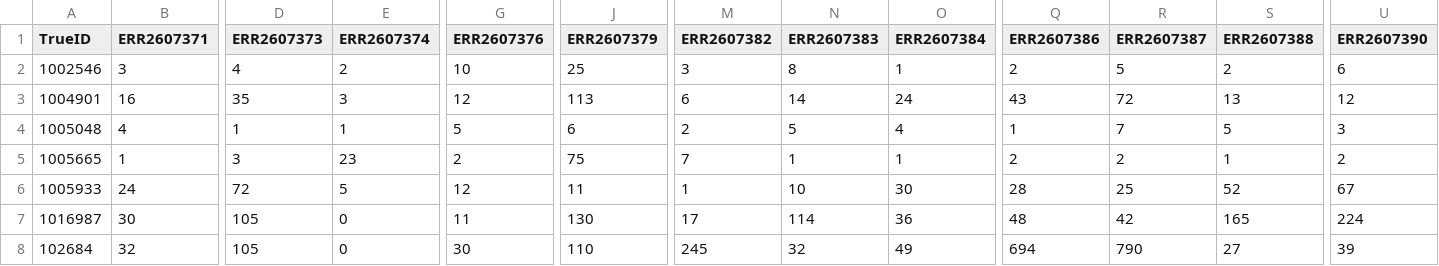
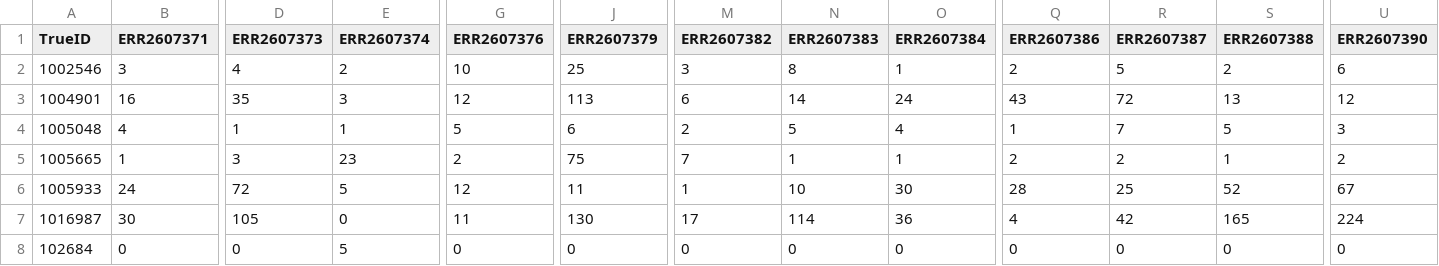
Before and after one commit to iddiiizzzz/Exjobb, a TSV file: test_files/rewritten_test_kraken1.tsv, drawn as a sheet; only a part is shown, gaps mark what is left out; the diff covers the shown part only; the diff names each change by its address in the sheet, - before the commit and + after, or states it on an @@ line.

```diff
--- a/test_files/rewritten_test_kraken1.tsv
+++ b/test_files/rewritten_test_kraken1.tsv
-Q7 (ERR2607386): 48
+Q7 (ERR2607386): 4
-B8 (ERR2607371): 32
+B8 (ERR2607371): 0
-D8 (ERR2607373): 105
+D8 (ERR2607373): 0
-E8 (ERR2607374): 0
+E8 (ERR2607374): 5
-G8 (ERR2607376): 30
+G8 (ERR2607376): 0
-J8 (ERR2607379): 110
+J8 (ERR2607379): 0
-M8 (ERR2607382): 245
+M8 (ERR2607382): 0
-N8 (ERR2607383): 32
+N8 (ERR2607383): 0
-O8 (ERR2607384): 49
+O8 (ERR2607384): 0
-Q8 (ERR2607386): 694
+Q8 (ERR2607386): 0
-R8 (ERR2607387): 790
+R8 (ERR2607387): 0
-S8 (ERR2607388): 27
+S8 (ERR2607388): 0
-U8 (ERR2607390): 39
+U8 (ERR2607390): 0
```
Also changed, not shown: 2 edited cells elsewhere in this file, test_files/results_org_correlation_ww1_test.tsv, 8 other files.
